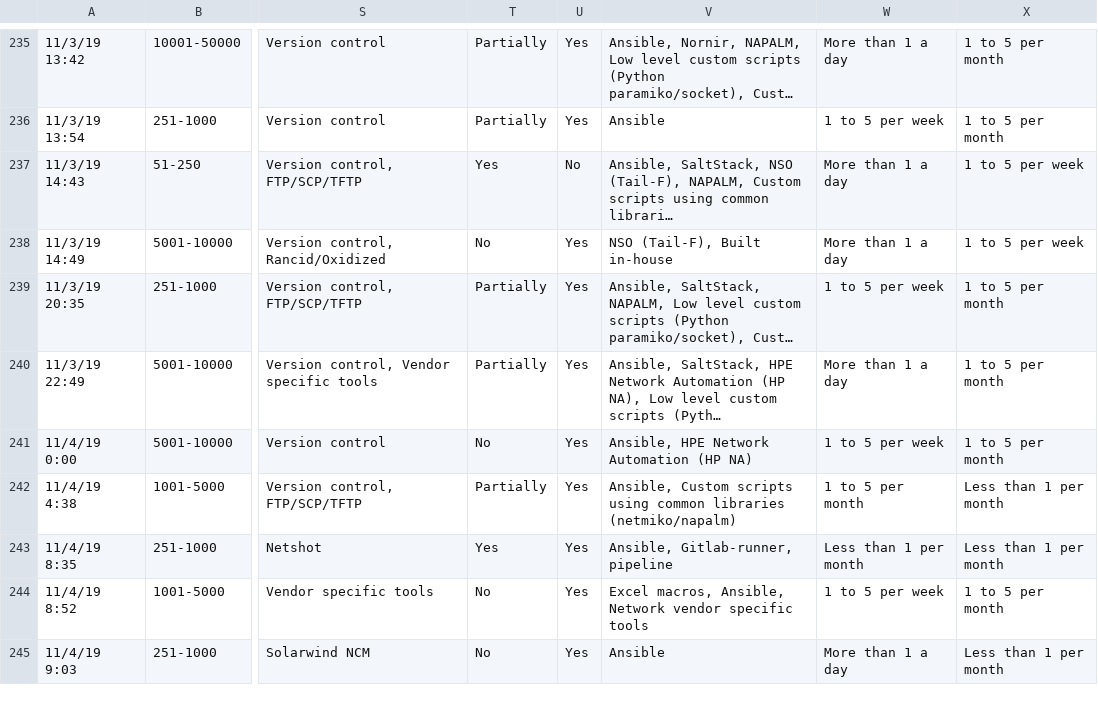
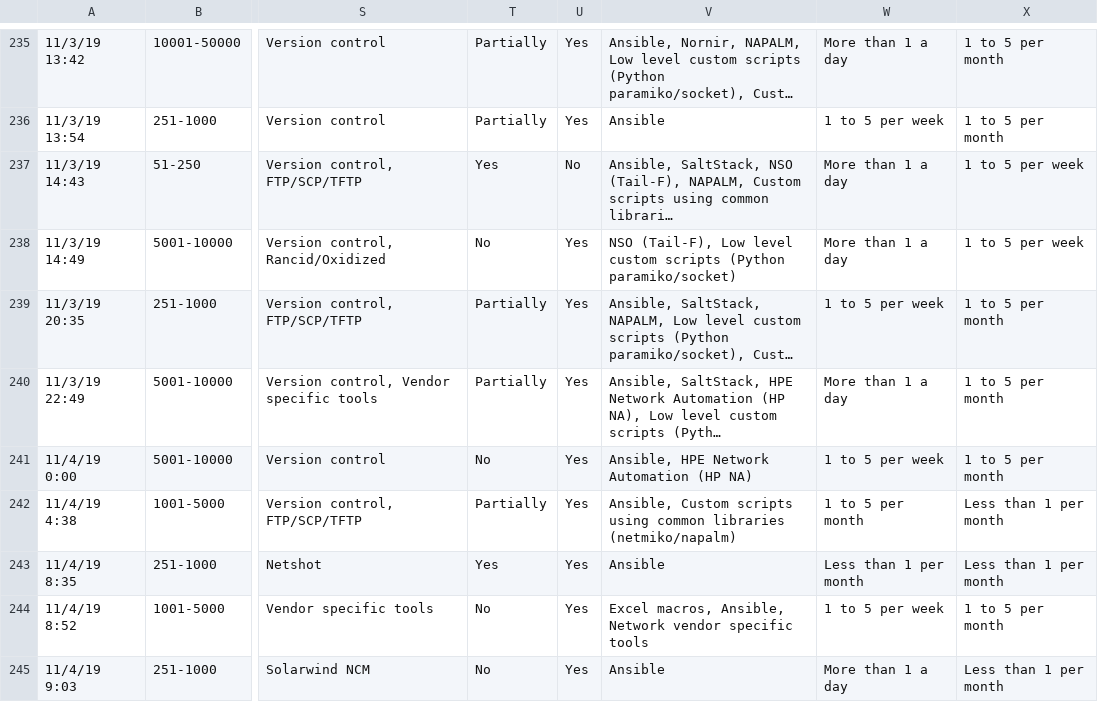
Before and after one commit to dgarros/netdevops-survey, a TSV file: results/2019.tsv, drawn as a sheet; only a part is shown, gaps mark what is left out; long unchanged cells end in …; the diff covers the shown part only; the diff names each change by its address in the sheet, - before the commit and + after, or states it on an @@ line.

```diff
--- a/results/2019.tsv
+++ b/results/2019.tsv
-V238: NSO (Tail-F), Built in-house
+V238: NSO (Tail-F), Low level custom scripts (Python paramiko/socket)
-V243: Ansible, Gitlab-runner, pipeline
+V243: Ansible
```
Also changed, not shown: 50 edited cells elsewhere in this file.
